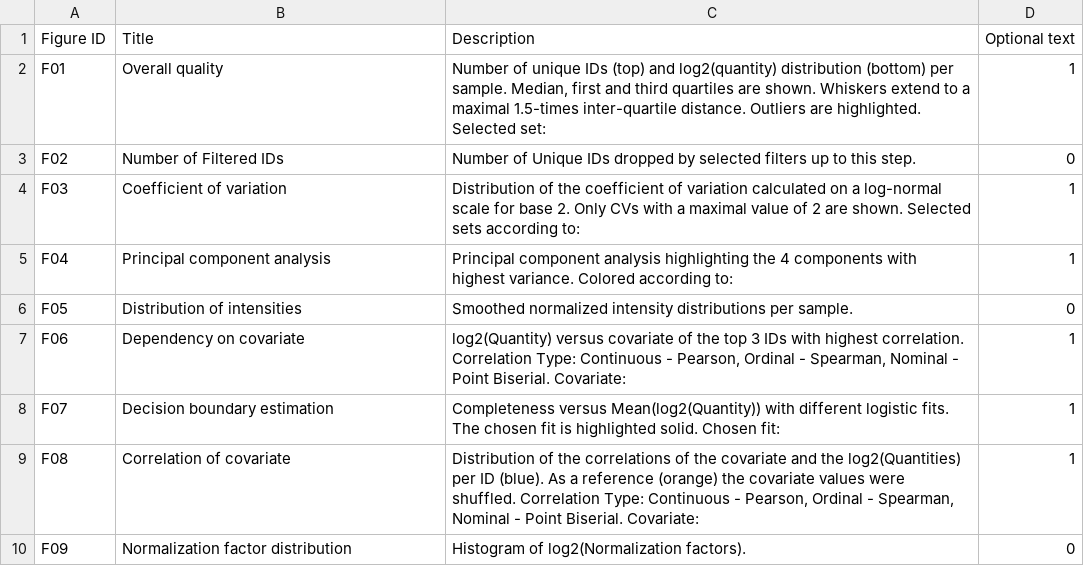
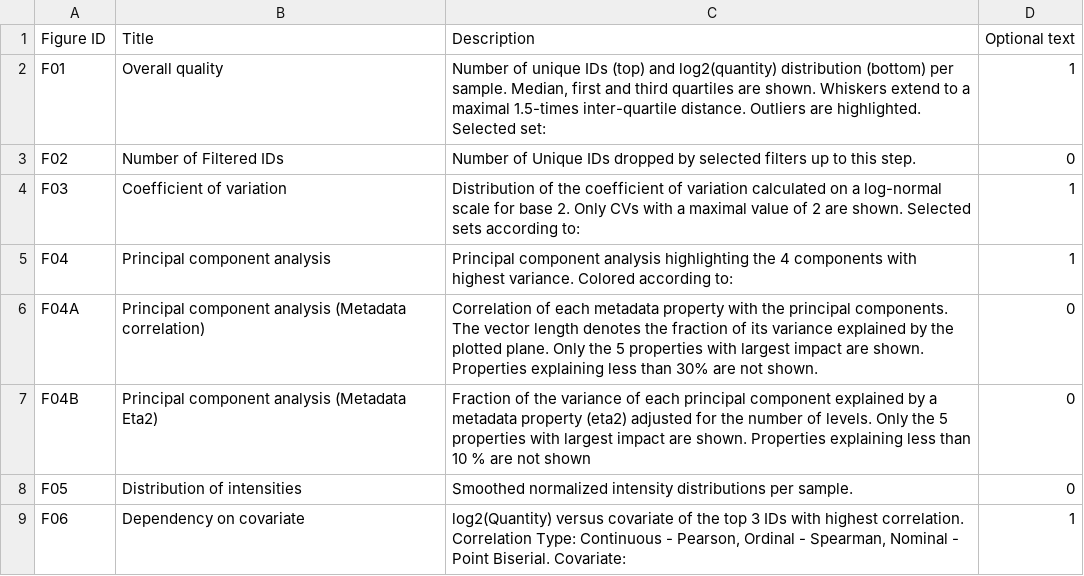
Before and after one commit to Ralser-lab/PrePAIReD, a TSV file: modules_python/Figures_Captions.tsv, drawn as a sheet; only a part is shown; the shorter side is filled out with more unchanged rows; the diff names each change by its address in the sheet, - before the commit and + after, or states it on an @@ line.

Commit message:
MODIFIED: Automated call of PCA-Metadata correlation

```diff
--- a/modules_python/Figures_Captions.tsv
+++ b/modules_python/Figures_Captions.tsv
+row 6: F04A | Principal component analysis (Metadata correlation) | Correlation of each metadata property with the principal components. The vector length denotes the fraction of its variance explained by the plotted plane. Only the 5 properties with largest impact are shown. Properties explaining less than 30% are not shown. | 0
+row 7: F04B | Principal component analysis (Metadata Eta2) | Fraction of the variance of each principal component explained by a metadata property (eta2) adjusted for the number of levels. Only the 5 properties with largest impact are shown. Properties explaining less than 10 % are not shown | 0
```
Also changed, not shown: 1 other file.
